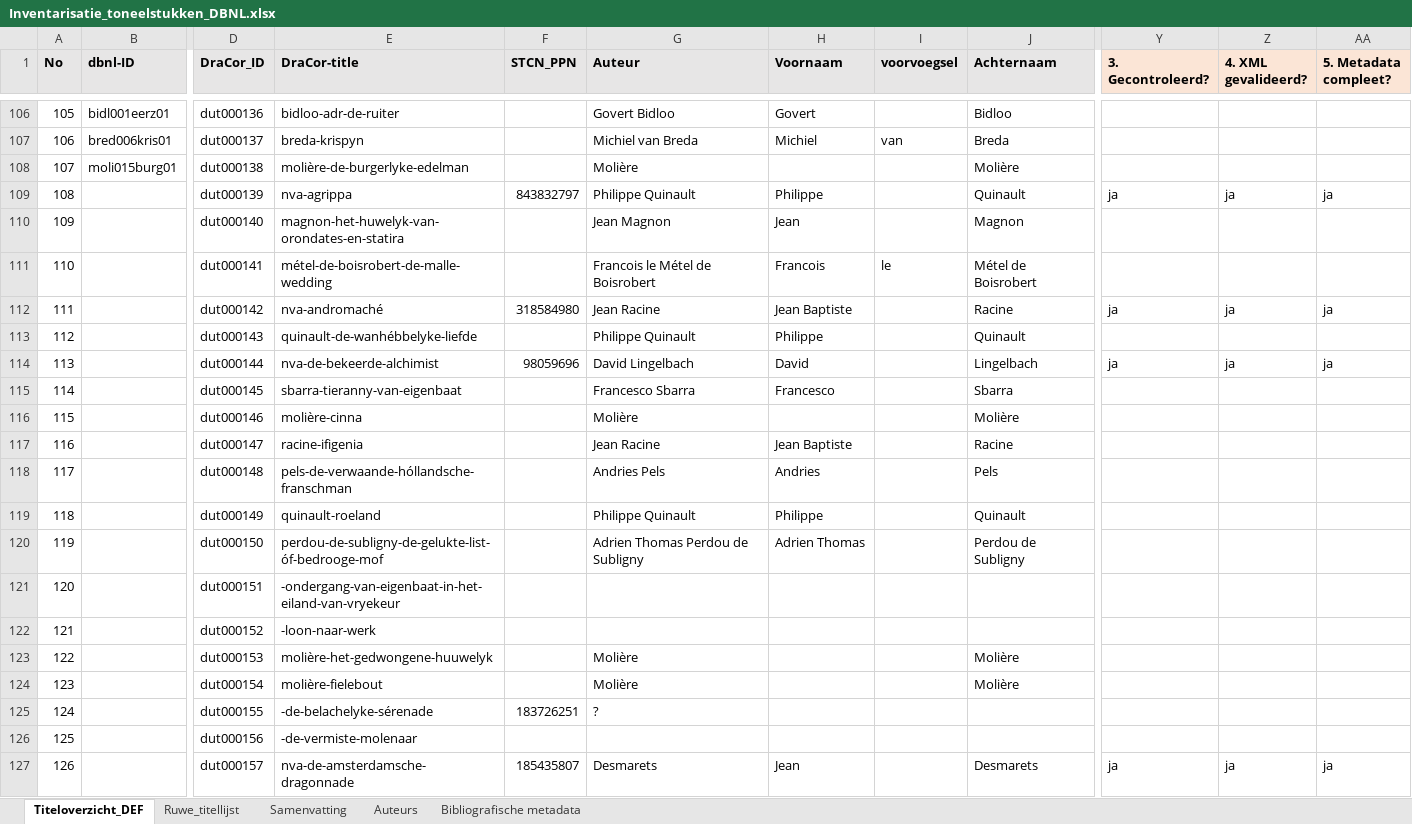
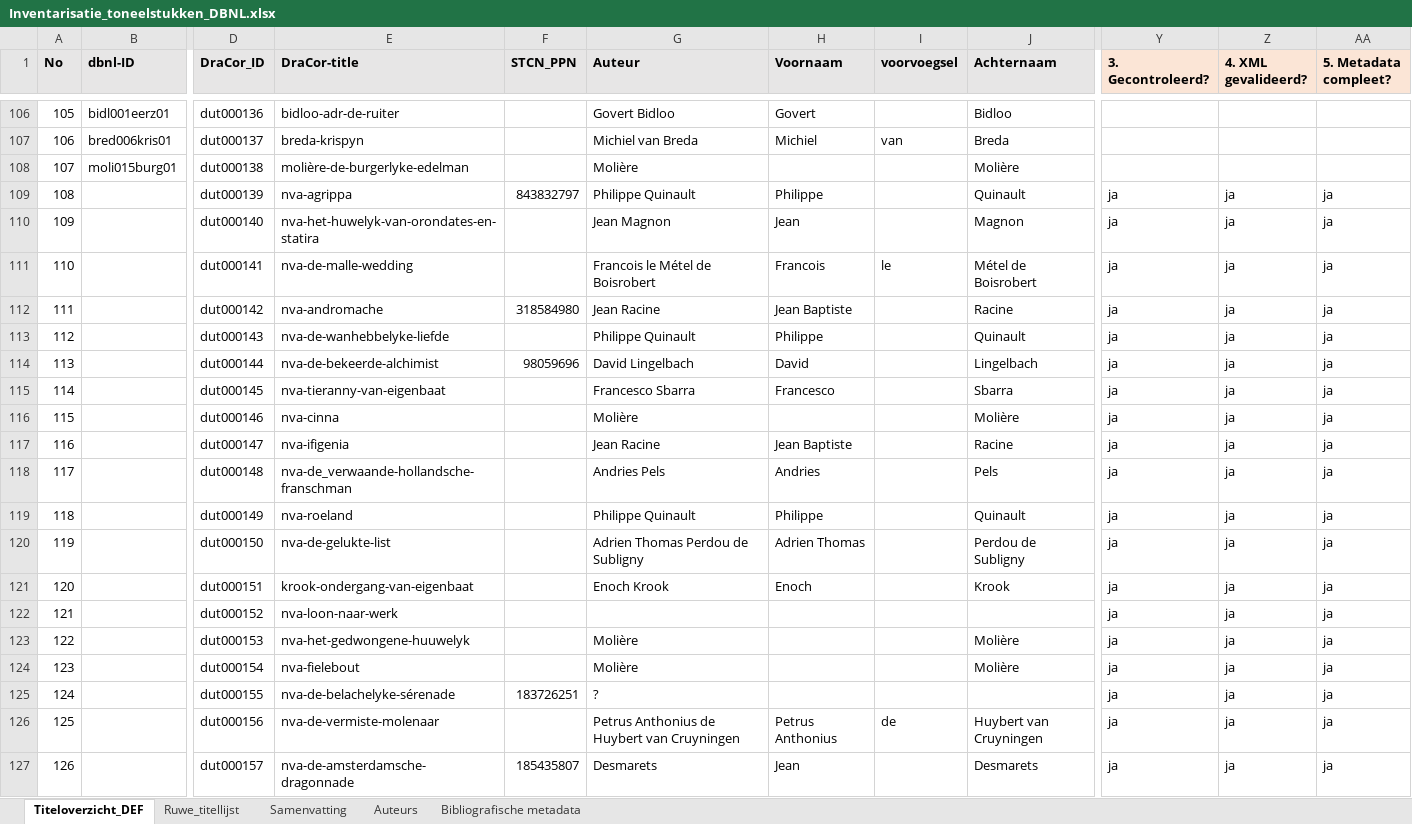
Before and after one commit to WillemJan/dbnl_to_dracor, an Excel workbook: Inventarisatie_toneelstukken_DBNL.xlsx, sheet Titeloverzicht_DEF, drawn as a sheet; only a part is shown, gaps mark what is left out; values as stored, in another font and other column widths than the file's, no borders; conditional formats not drawn; the diff covers the shown part only; the diff names each change by its address in the sheet, - before the commit and + after, or states it on an @@ line.

```diff
--- a/Inventarisatie_toneelstukken_DBNL.xlsx (sheet Titeloverzicht_DEF)
+++ b/Inventarisatie_toneelstukken_DBNL.xlsx (sheet Titeloverzicht_DEF)
-E110 (DraCor-title): magnon-het-huwelyk-van-orondates-en-statira
+E110 (DraCor-title): nva-het-huwelyk-van-orondates-en-statira
-Y110:Y111 (3. Gecontroleerd?): (empty)
+Y110:Y111 (3. Gecontroleerd?): ja
-Z110:Z111 (4. XML gevalideerd?): (empty)
+Z110:Z111 (4. XML gevalideerd?): ja
-AA110:AA111 (5. Metadata compleet?): (empty)
+AA110:AA111 (5. Metadata compleet?): ja
-E111 (DraCor-title): métel-de-boisrobert-de-malle-wedding
+E111 (DraCor-title): nva-de-malle-wedding
-E112 (DraCor-title): nva-andromaché
+E112 (DraCor-title): nva-andromache
-E113 (DraCor-title): quinault-de-wanhébbelyke-liefde
+E113 (DraCor-title): nva-de-wanhebbelyke-liefde
-Y113 (3. Gecontroleerd?): (empty)
+Y113 (3. Gecontroleerd?): ja
-Z113 (4. XML gevalideerd?): (empty)
+Z113 (4. XML gevalideerd?): ja
-AA113 (5. Metadata compleet?): (empty)
+AA113 (5. Metadata compleet?): ja
-E115 (DraCor-title): sbarra-tieranny-van-eigenbaat
+E115 (DraCor-title): nva-tieranny-van-eigenbaat
-Y115:Y126 (3. Gecontroleerd?): (empty)
+Y115:Y126 (3. Gecontroleerd?): ja
-Z115:Z126 (4. XML gevalideerd?): (empty)
+Z115:Z126 (4. XML gevalideerd?): ja
-AA115:AA126 (5. Metadata compleet?): (empty)
+AA115:AA126 (5. Metadata compleet?): ja
-E116 (DraCor-title): molière-cinna
+E116 (DraCor-title): nva-cinna
-E117 (DraCor-title): racine-ifigenia
+E117 (DraCor-title): nva-ifigenia
-E118 (DraCor-title): pels-de-verwaande-hóllandsche-franschman
+E118 (DraCor-title): nva-de_verwaande-hollandsche-franschman
-E119 (DraCor-title): quinault-roeland
+E119 (DraCor-title): nva-roeland
-E120 (DraCor-title): perdou-de-subligny-de-gelukte-list-óf-bedrooge-mof
+E120 (DraCor-title): nva-de-gelukte-list
-E121 (DraCor-title): -ondergang-van-eigenbaat-in-het-eiland-van-vryekeur
+E121 (DraCor-title): krook-ondergang-van-eigenbaat
-G121 (Auteur): (empty)
+G121 (Auteur): Enoch Krook
-H121 (Voornaam): (empty)
+H121 (Voornaam): Enoch
-J121 (Achternaam): (empty)
+J121 (Achternaam): Krook
-E122 (DraCor-title): -loon-naar-werk
+E122 (DraCor-title): nva-loon-naar-werk
-E123 (DraCor-title): molière-het-gedwongene-huuwelyk
+E123 (DraCor-title): nva-het-gedwongene-huuwelyk
-E124 (DraCor-title): molière-fielebout
+E124 (DraCor-title): nva-fielebout
-E125 (DraCor-title): -de-belachelyke-sérenade
+E125 (DraCor-title): nva-de-belachelyke-sérenade
-E126 (DraCor-title): -de-vermiste-molenaar
+E126 (DraCor-title): nva-de-vermiste-molenaar
-G126 (Auteur): (empty)
+G126 (Auteur): Petrus Anthonius de Huybert van Cruyningen
-H126 (Voornaam): (empty)
+H126 (Voornaam): Petrus Anthonius
-I126 (voorvoegsel): (empty)
+I126 (voorvoegsel): de
-J126 (Achternaam): (empty)
+J126 (Achternaam): Huybert van Cruyningen
```
Also changed, not shown: 185 edited cells elsewhere in this sheet, sheet Bibliografische metadata.
